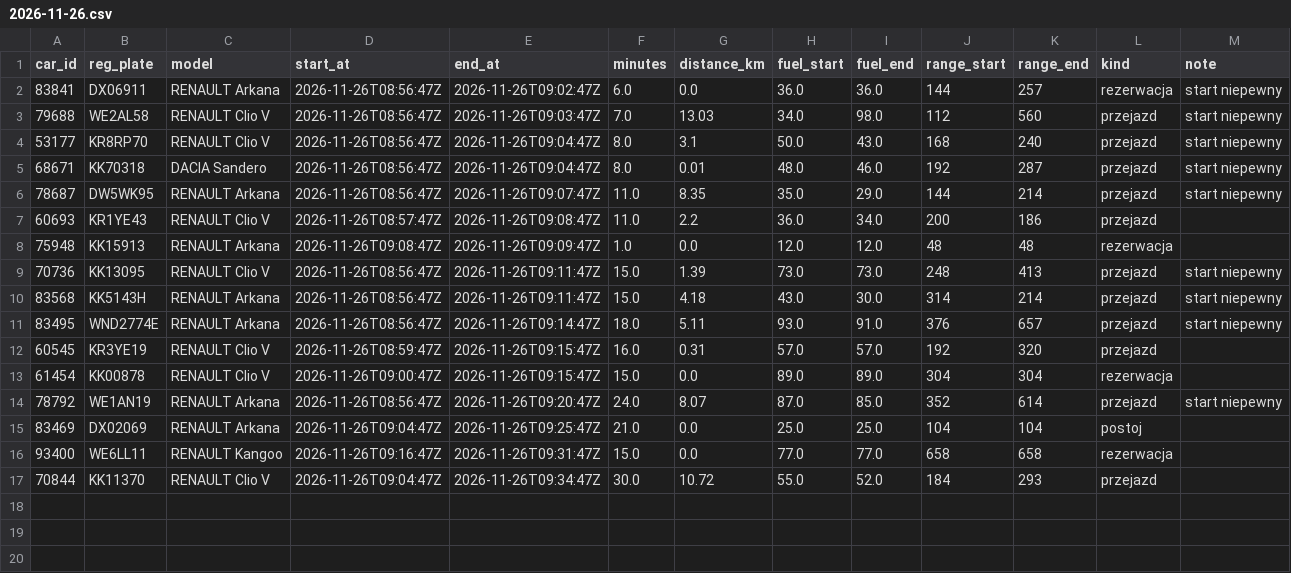
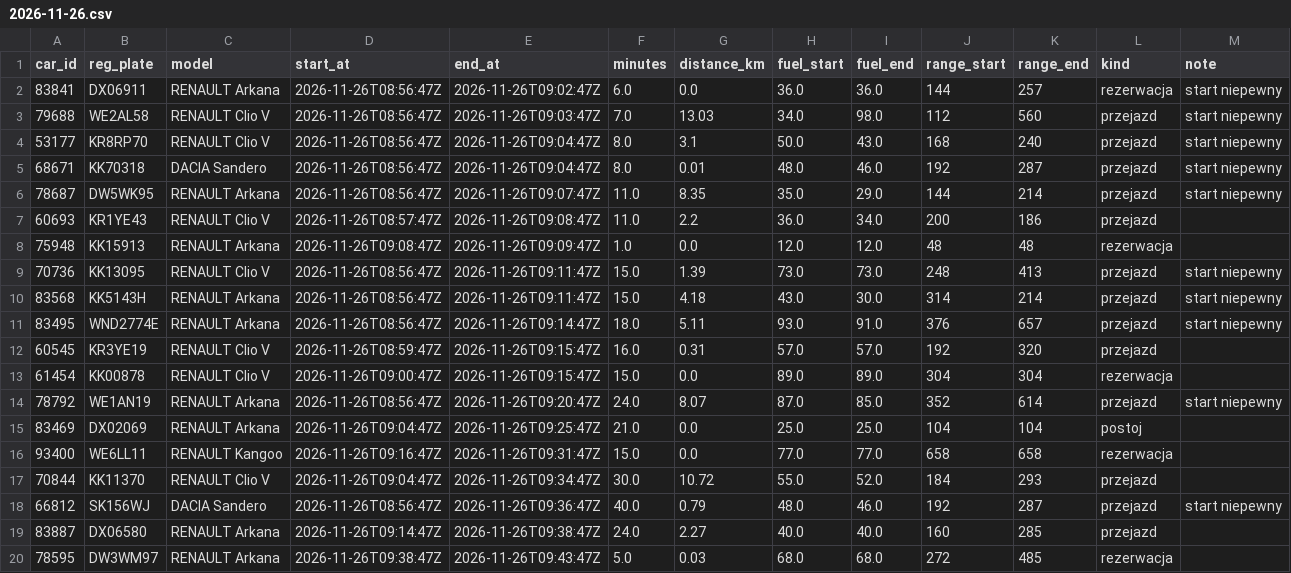
Before and after one commit to szymonslazak-rgb/traficar-warszawa, a CSV file: data/trips/2026-11-26.csv, drawn as a sheet; the diff names each change by its address in the sheet, - before the commit and + after, or states it on an @@ line.

```diff
--- a/data/trips/2026-11-26.csv
+++ b/data/trips/2026-11-26.csv
+row 18: 66812 | SK156WJ | DACIA Sandero | 2026-11-26T08:56:47Z | 2026-11-26T09:36:47Z | 40.0 | 0.79 | 48.0 | 46.0 | 192 | 287 | przejazd | start niepewny
+row 19: 83887 | DX06580 | RENAULT Arkana | 2026-11-26T09:14:47Z | 2026-11-26T09:38:47Z | 24.0 | 2.27 | 40.0 | 40.0 | 160 | 285 | przejazd
+row 20: 78595 | DW3WM97 | RENAULT Arkana | 2026-11-26T09:38:47Z | 2026-11-26T09:43:47Z | 5.0 | 0.03 | 68.0 | 68.0 | 272 | 485 | rezerwacja
```
Also changed, not shown: data/reads/2026-11-26.csv, data/trips/2026-11-25.csv, 4 other files.
